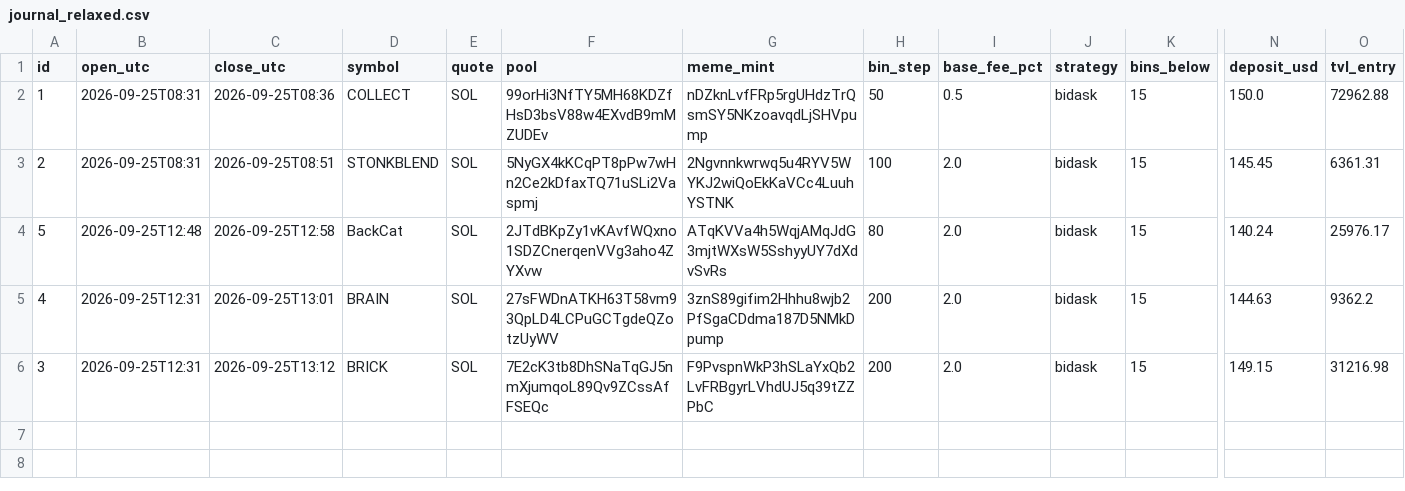
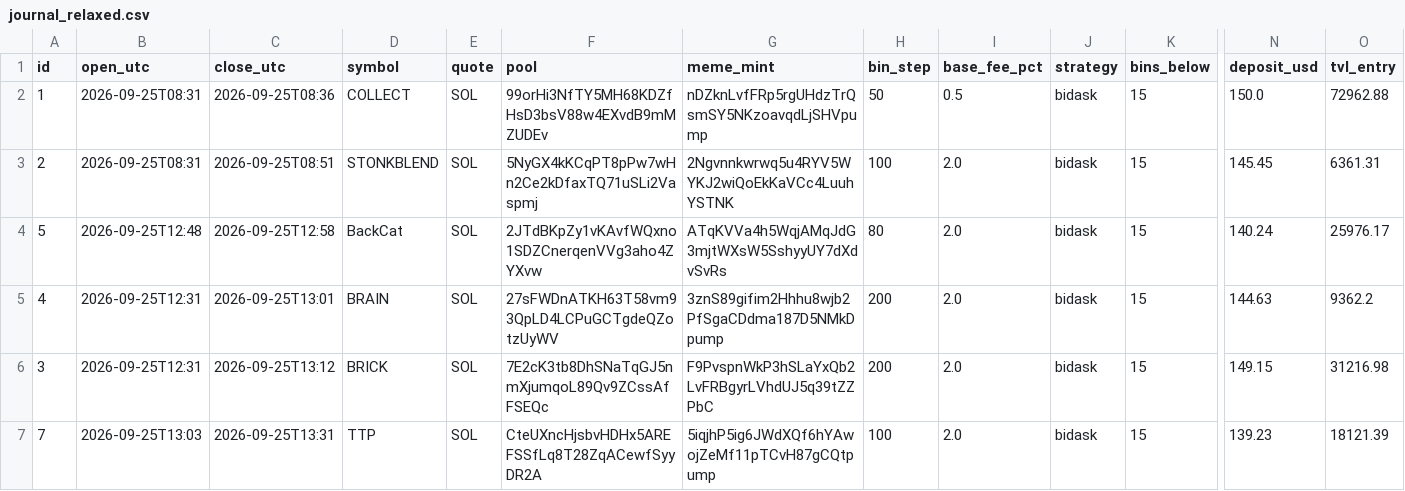
Before and after one commit to alexxmiasoedov-beep/romanovdecor-site, a CSV file: meteora/journal_relaxed.csv, drawn as a sheet; only a part is shown, gaps mark what is left out; rows hold the shown columns only; the diff names each change by its address in the sheet, - before the commit and + after, or states it on an @@ line.

```diff
--- a/meteora/journal_relaxed.csv
+++ b/meteora/journal_relaxed.csv
+row 7: 7 | 2026-09-25T13:03 | 2026-09-25T13:31 | TTP | SOL | CteUXncHjsbvHDHx5AREFSSfLq8T28ZqACewfSyyDR2A | 5iqjhP5ig6JWdXQf6hYAwojZeMf11pTCvH87gCQtpump | 100 | 2.0 | bidask | 15 | 139.23 | 18121.39
```
Also changed, not shown: 4 other files.
